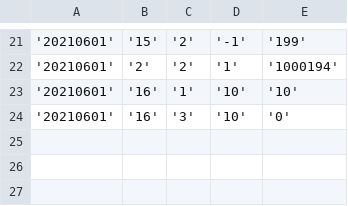
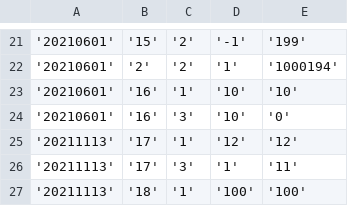
Before and after one commit to kanagawa2019/JavaTraining, a CSV file: agatasan_java/accountHistory.csv, drawn as a sheet; only a part is shown, gaps mark what is left out; the diff names each change by its address in the sheet, - before the commit and + after, or states it on an @@ line.

```diff
--- a/agatasan_java/accountHistory.csv
+++ b/agatasan_java/accountHistory.csv
+row 25: '20211113' | '17' | '1' | '12' | '12'
+row 26: '20211113' | '17' | '3' | '1' | '11'
+row 27: '20211113' | '18' | '1' | '100' | '100'
```
Also changed, not shown: agatasan_java/userAccountInfo.csv, 9 other files.
